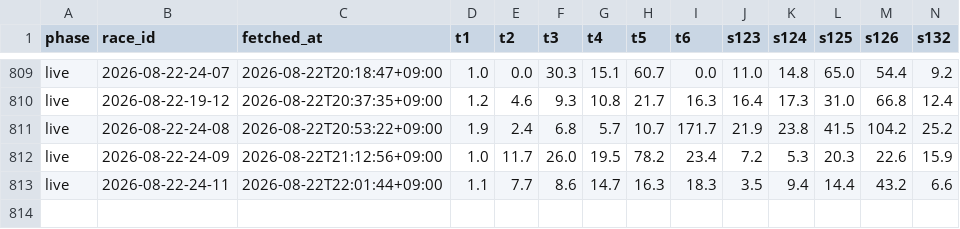
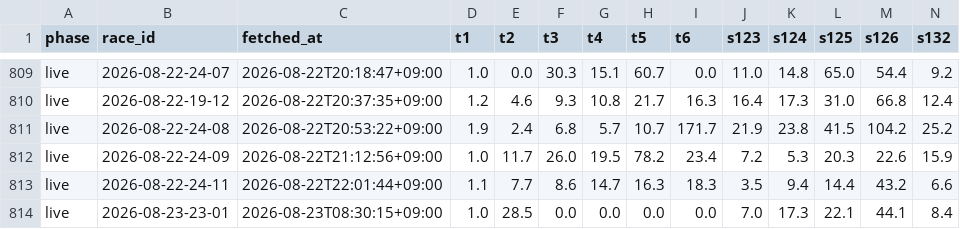
Before and after one commit to denden56-cloud/boatrace-papertrade, a CSV file: state/odds/2026-08.csv, drawn as a sheet; only a part is shown, gaps mark what is left out; rows hold the shown columns only; the diff names each change by its address in the sheet, - before the commit and + after, or states it on an @@ line.

```diff
--- a/state/odds/2026-08.csv
+++ b/state/odds/2026-08.csv
+row 814: live | 2026-08-23-23-01 | 2026-08-23T08:30:15+09:00 | 1.0 | 28.5 | 0.0 | 0.0 | 0.0 | 0.0 | 7.0 | 17.3 | 22.1 | 44.1 | 8.4
```
Also changed, not shown: state/beforeinfo.csv, state/checked.csv, 1 other file.
